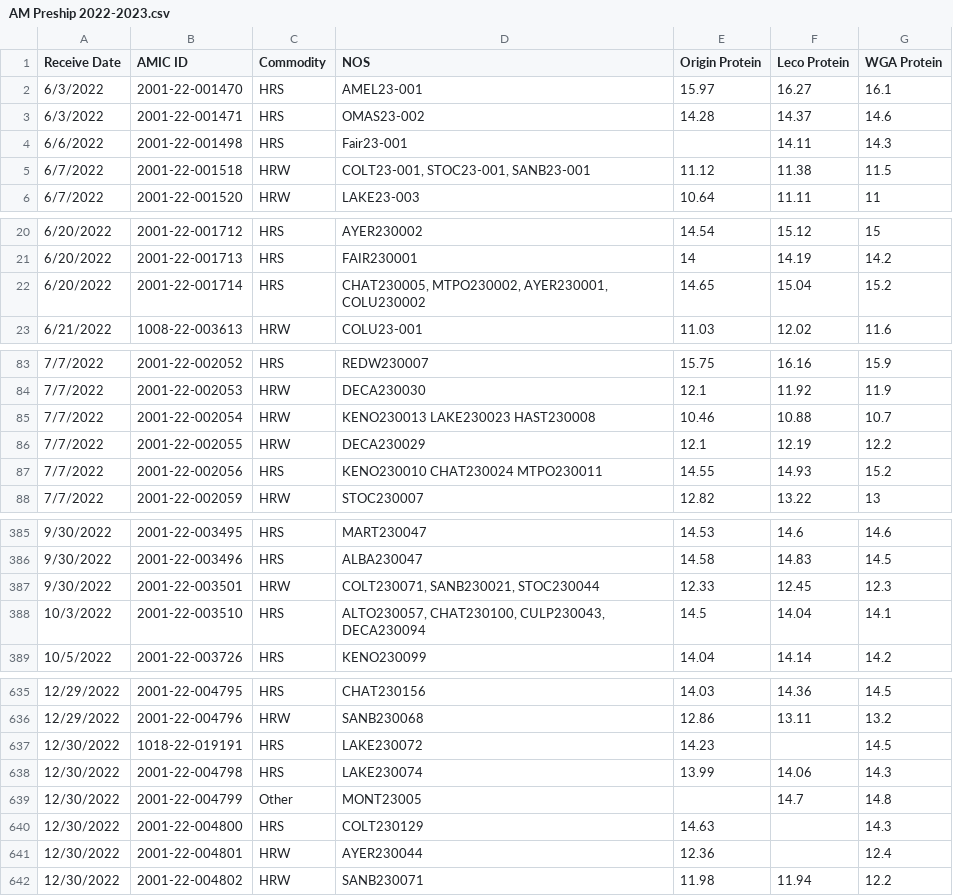
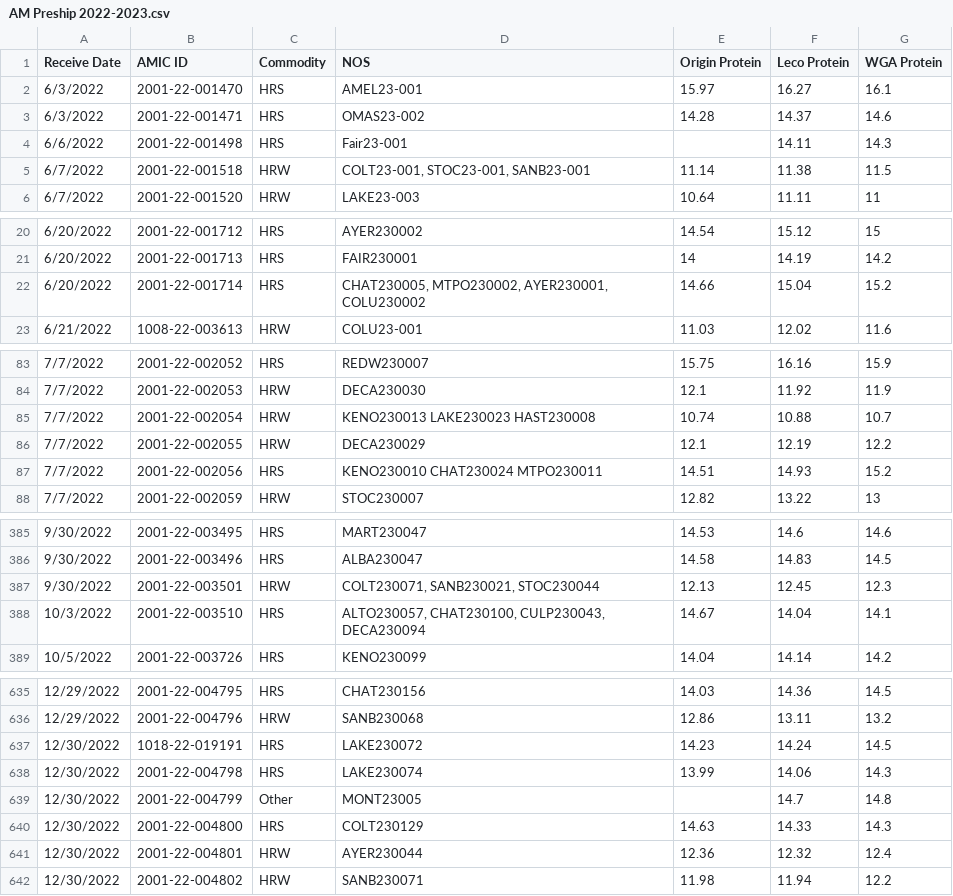
Before and after one commit to dxtremed/pro_tracker, a CSV file: AM Preship 2022-2023.csv, drawn as a sheet; only a part is shown, gaps mark what is left out; the diff covers the shown part only.

```diff
--- a/AM Preship 2022-2023.csv
+++ b/AM Preship 2022-2023.csv
@@ -4,3 +4,3 @@ Receive Date,AMIC ID,Commodity,NOS,Origin Protein,Leco Protein,WGA Protein
 6/6/2022,2001-22-001498,HRS,Fair23-001,,14.11,14.3
-6/7/2022,2001-22-001518,HRW,"COLT23-001, STOC23-001, SANB23-001",11.12,11.38,11.5
+6/7/2022,2001-22-001518,HRW,"COLT23-001, STOC23-001, SANB23-001",11.14,11.38,11.5
 6/7/2022,2001-22-001520,HRW,LAKE23-003,10.64,11.11,11
@@ -21,3 +21,3 @@ Receive Date,AMIC ID,Commodity,NOS,Origin Protein,Leco Protein,WGA Protein
 6/20/2022,2001-22-001713,HRS,FAIR230001,14,14.19,14.2
-6/20/2022,2001-22-001714,HRS,"CHAT230005, MTPO230002, AYER230001, COLU230002",14.65,15.04,15.2
+6/20/2022,2001-22-001714,HRS,"CHAT230005, MTPO230002, AYER230001, COLU230002",14.66,15.04,15.2
 6/21/2022,1008-22-003613,HRW,COLU23-001,11.03,12.02,11.6
@@ -84,5 +84,5 @@ Receive Date,AMIC ID,Commodity,NOS,Origin Protein,Leco Protein,WGA Protein
 7/7/2022,2001-22-002053,HRW,DECA230030,12.1,11.92,11.9
-7/7/2022,2001-22-002054,HRW,KENO230013 LAKE230023 HAST230008,10.46,10.88,10.7
+7/7/2022,2001-22-002054,HRW,KENO230013 LAKE230023 HAST230008,10.74,10.88,10.7
 7/7/2022,2001-22-002055,HRW,DECA230029,12.1,12.19,12.2
-7/7/2022,2001-22-002056,HRS,KENO230010 CHAT230024 MTPO230011,14.55,14.93,15.2
+7/7/2022,2001-22-002056,HRS,KENO230010 CHAT230024 MTPO230011,14.51,14.93,15.2
 7/7/2022,2001-22-002059,HRW,STOC230007,12.82,13.22,13
@@ -386,4 +386,4 @@ Receive Date,AMIC ID,Commodity,NOS,Origin Protein,Leco Protein,WGA Protein
 9/30/2022,2001-22-003496,HRS,ALBA230047,14.58,14.83,14.5
-9/30/2022,2001-22-003501,HRW,"COLT230071, SANB230021, STOC230044",12.33,12.45,12.3
-10/3/2022,2001-22-003510,HRS,"ALTO230057, CHAT230100, CULP230043, DECA230094",14.5,14.04,14.1
+9/30/2022,2001-22-003501,HRW,"COLT230071, SANB230021, STOC230044",12.13,12.45,12.3
+10/3/2022,2001-22-003510,HRS,"ALTO230057, CHAT230100, CULP230043, DECA230094",14.67,14.04,14.1
 10/5/2022,2001-22-003726,HRS,KENO230099,14.04,14.14,14.2
@@ -636,7 +636,7 @@ Receive Date,AMIC ID,Commodity,NOS,Origin Protein,Leco Protein,WGA Protein
 12/29/2022,2001-22-004796,HRW,SANB230068,12.86,13.11,13.2
-12/30/2022,1018-22-019191,HRS,LAKE230072,14.23,,14.5
+12/30/2022,1018-22-019191,HRS,LAKE230072,14.23,14.24,14.5
 12/30/2022,2001-22-004798,HRS,LAKE230074,13.99,14.06,14.3
 12/30/2022,2001-22-004799,Other,MONT23005,,14.7,14.8
-12/30/2022,2001-22-004800,HRS,COLT230129,14.63,,14.3
-12/30/2022,2001-22-004801,HRW,AYER230044,12.36,,12.4
+12/30/2022,2001-22-004800,HRS,COLT230129,14.63,14.33,14.3
+12/30/2022,2001-22-004801,HRW,AYER230044,12.36,12.32,12.4
 12/30/2022,2001-22-004802,HRW,SANB230071,11.98,11.94,12.2
```
Also changed, not shown: 7 edited cells elsewhere in this file, 1 other file.
